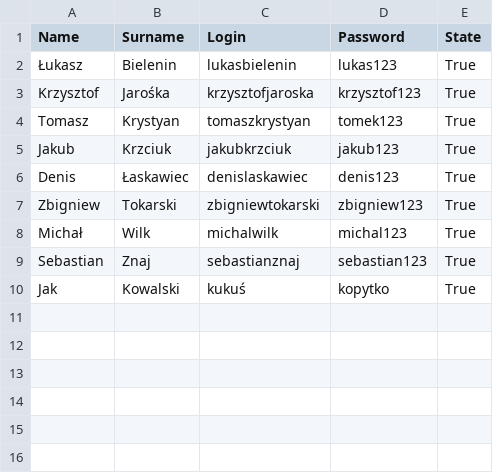
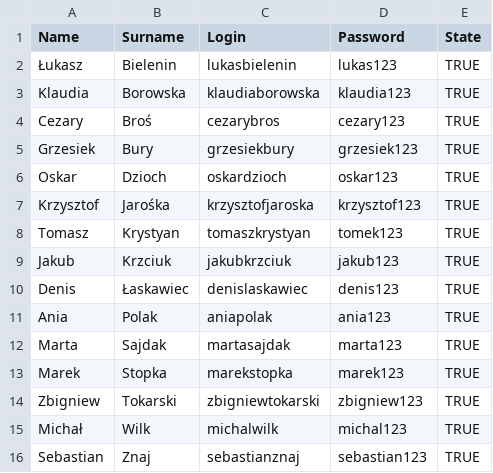
Before and after one commit to ztokarski/python-ccms-project, a CSV file: CSV/students.csv, drawn as a sheet.

Commit message:
stu

```diff
--- a/CSV/students.csv
+++ b/CSV/students.csv
@@ -1,10 +1,16 @@
 Name,Surname,Login,Password,State
-Łukasz,Bielenin,lukasbielenin,lukas123,True
-Krzysztof,Jarośka,krzysztofjaroska,krzysztof123,True
-Tomasz,Krystyan,tomaszkrystyan,tomek123,True
-Jakub,Krzciuk,jakubkrzciuk,jakub123,True
-Denis,Łaskawiec,denislaskawiec,denis123,True
-Zbigniew,Tokarski,zbigniewtokarski,zbigniew123,True
-Michał,Wilk,michalwilk,michal123,True
-Sebastian,Znaj,sebastianznaj,sebastian123,True
-Jak,Kowalski,kukuś,kopytko,True
+Łukasz,Bielenin,lukasbielenin,lukas123,TRUE
+Klaudia,Borowska,klaudiaborowska,klaudia123,TRUE
+Cezary,Broś,cezarybros,cezary123,TRUE
+Grzesiek,Bury,grzesiekbury,grzesiek123,TRUE
+Oskar,Dzioch,oskardzioch,oskar123,TRUE
+Krzysztof,Jarośka,krzysztofjaroska,krzysztof123,TRUE
+Tomasz,Krystyan,tomaszkrystyan,tomek123,TRUE
+Jakub,Krzciuk,jakubkrzciuk,jakub123,TRUE
+Denis,Łaskawiec,denislaskawiec,denis123,TRUE
+Ania,Polak,aniapolak,ania123,TRUE
+Marta,Sajdak,martasajdak,marta123,TRUE
+Marek,Stopka,marekstopka,marek123,TRUE
+Zbigniew,Tokarski,zbigniewtokarski,zbigniew123,TRUE
+Michał,Wilk,michalwilk,michal123,TRUE
+Sebastian,Znaj,sebastianznaj,sebastian123,TRUE
```
